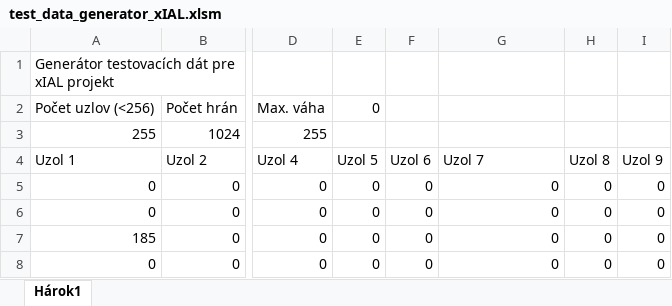
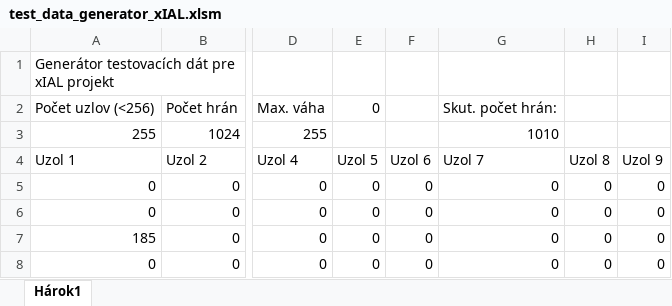
Before and after one commit to CtrlZmaster/xIAL, an Excel workbook: examples/test_data_generator_xIAL.xlsm, sheet Hárok1, drawn as a sheet; only a part is shown, gaps mark what is left out; values as stored, in another font and other column widths than the file's, no borders; charts and pictures not drawn; the diff names each change by its address in the sheet, - before the commit and + after, or states it on an @@ line.

Commit message:
Pridané počítadlo hrán - nejako sa stratilo

```diff
--- a/examples/test_data_generator_xIAL.xlsm (sheet Hárok1)
+++ b/examples/test_data_generator_xIAL.xlsm (sheet Hárok1)
-G2 (Uzol 7): (empty)
+G2 (Uzol 7): Skut. počet hrán:
-G3 (Uzol 7): (empty)
+G3 (Uzol 7): 1010
```
